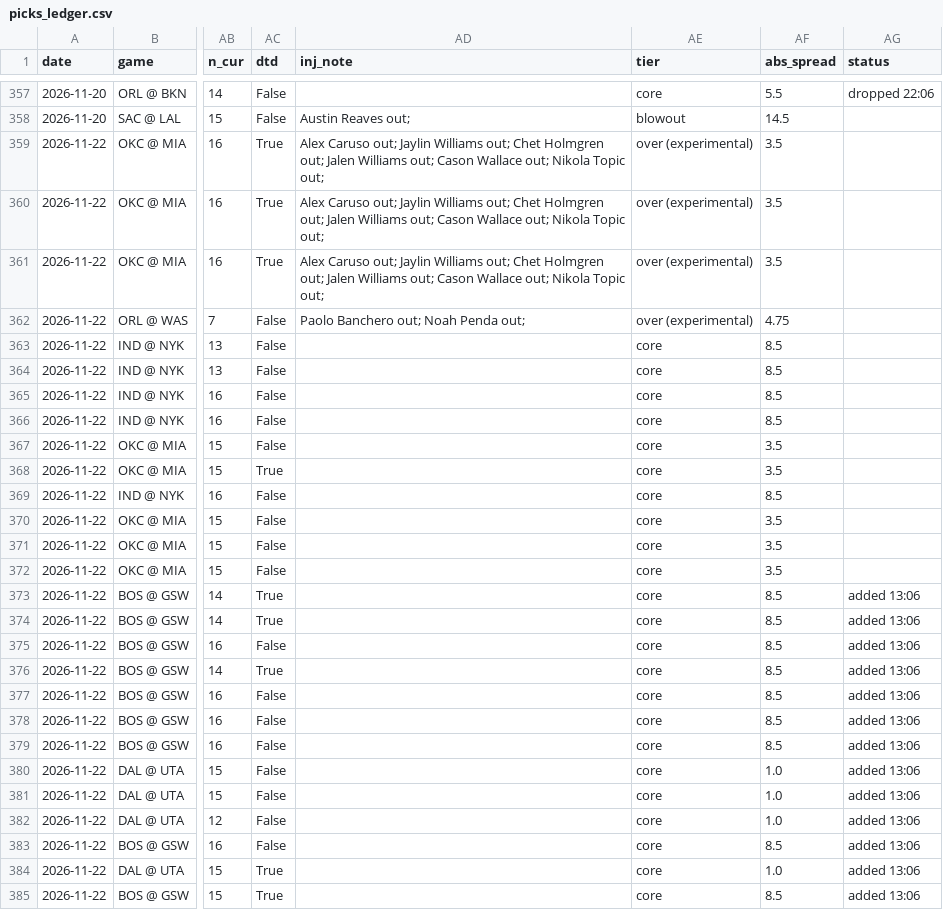
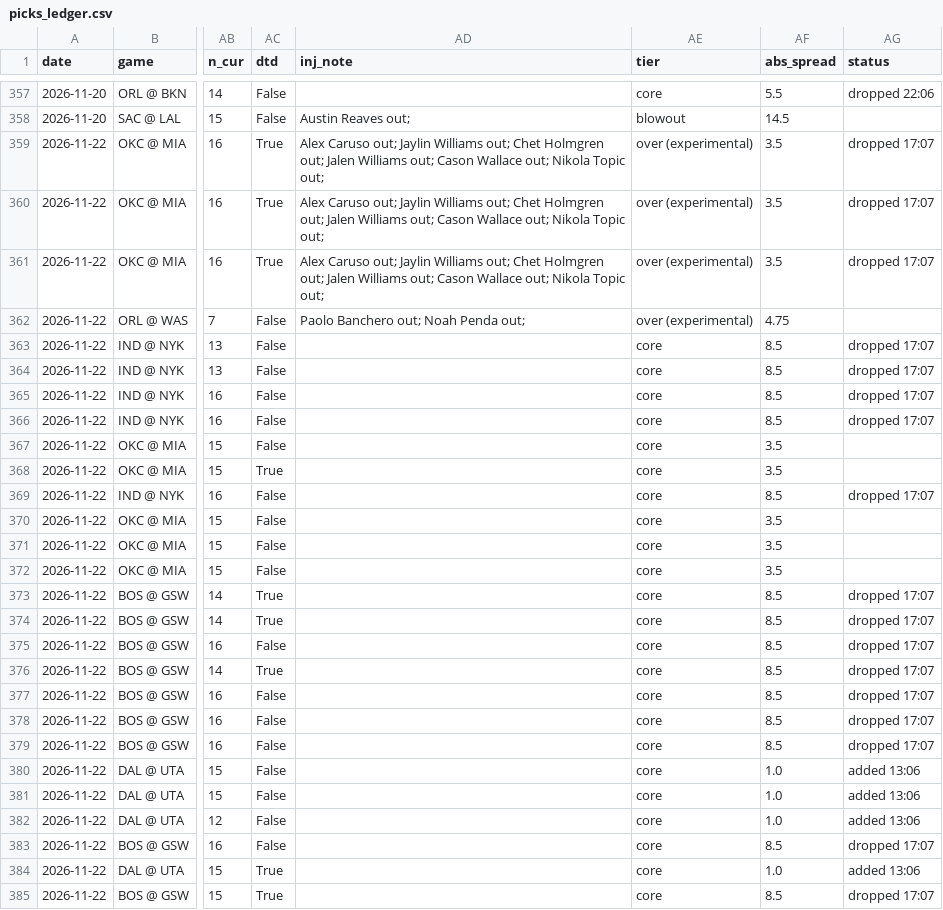
Before and after one commit to KyShiesty919/NBA-Props, a CSV file: data/picks_ledger.csv, drawn as a sheet; only a part is shown, gaps mark what is left out; the diff covers the shown part only; the diff names each change by its address in the sheet, - before the commit and + after, or states it on an @@ line.

```diff
--- a/data/picks_ledger.csv
+++ b/data/picks_ledger.csv
-AG359:AG361 (status): (empty)
+AG359:AG361 (status): dropped 17:07
-AG363:AG366 (status): (empty)
+AG363:AG366 (status): dropped 17:07
-AG369 (status): (empty)
+AG369 (status): dropped 17:07
-AG373:AG379 (status): added 13:06
+AG373:AG379 (status): dropped 17:07
-AG383 (status): added 13:06
+AG383 (status): dropped 17:07
-AG385 (status): added 13:06
+AG385 (status): dropped 17:07
```
Also changed, not shown: 2 added rows elsewhere in this file, data/gamelogs_2026-27.csv, data/injuries_latest.csv, 2 other files.
